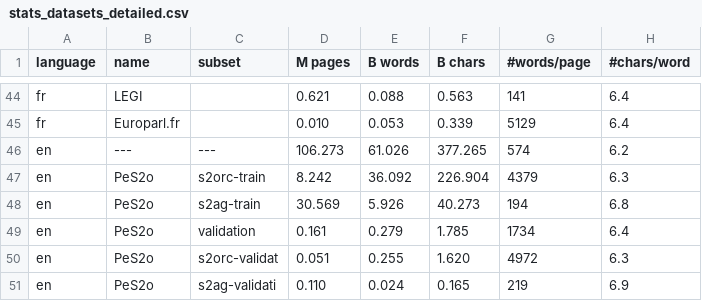
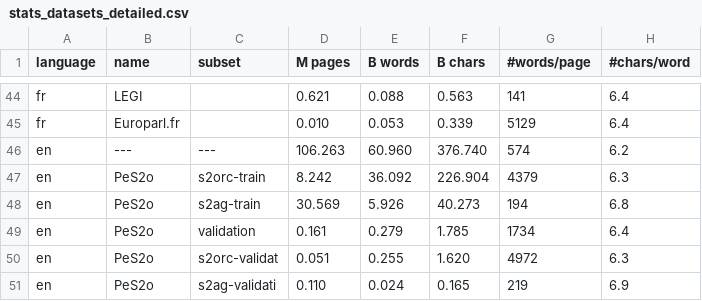
Before and after one commit to OpenLLM-France/Lucie-Training, a CSV file: src/lucie/assets/stats_datasets_detailed.csv, drawn as a sheet; only a part is shown, gaps mark what is left out; the diff covers the shown part only.

```diff
--- a/src/lucie/assets/stats_datasets_detailed.csv
+++ b/src/lucie/assets/stats_datasets_detailed.csv
@@ -45,3 +45,3 @@ fr       ,LEGI                ,             ,   0.621,   0.088,   0.563,
 fr       ,Europarl.fr         ,             ,   0.010,   0.053,   0.339,       5129,  6.4
-en       ,---                 ,---          , 106.273,  61.026, 377.265,        574,  6.2
+en       ,---                 ,---          , 106.263,  60.960, 376.740,        574,  6.2
 en       ,PeS2o               ,s2orc-train  ,   8.242,  36.092, 226.904,       4379,  6.3
```
Also changed, not shown: 6 added rows, 4 removed rows and 24 edited cells elsewhere in this file, src/lucie/assets/stats_datasets.csv, 2 other files.
